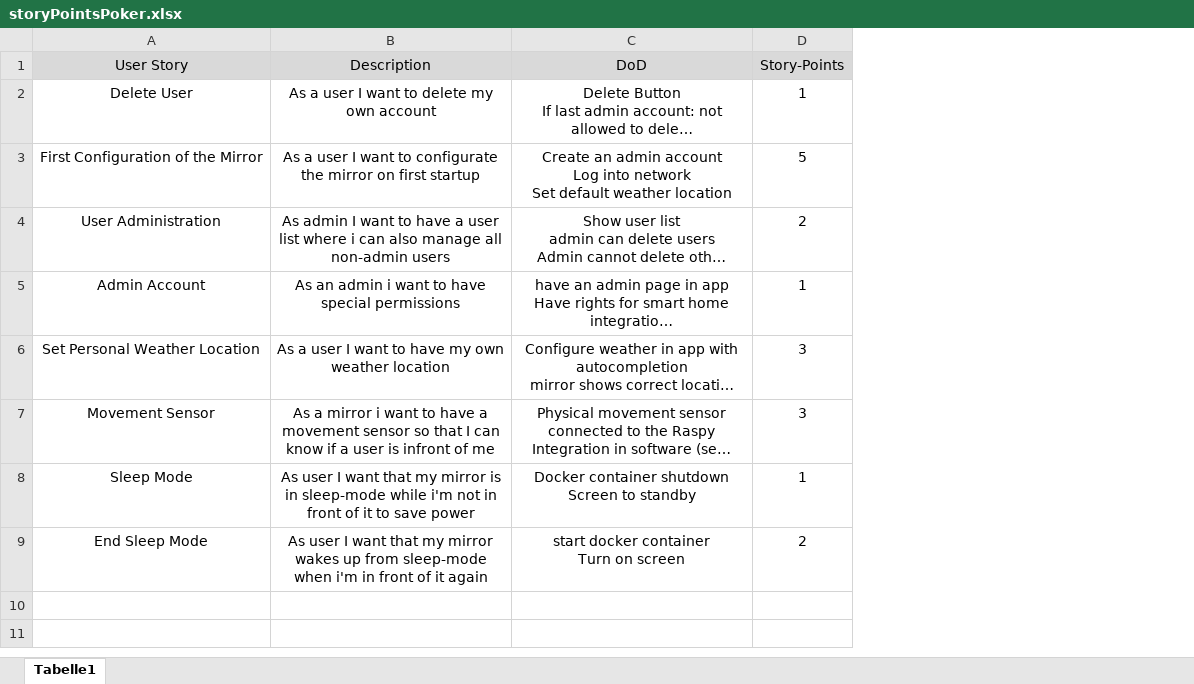
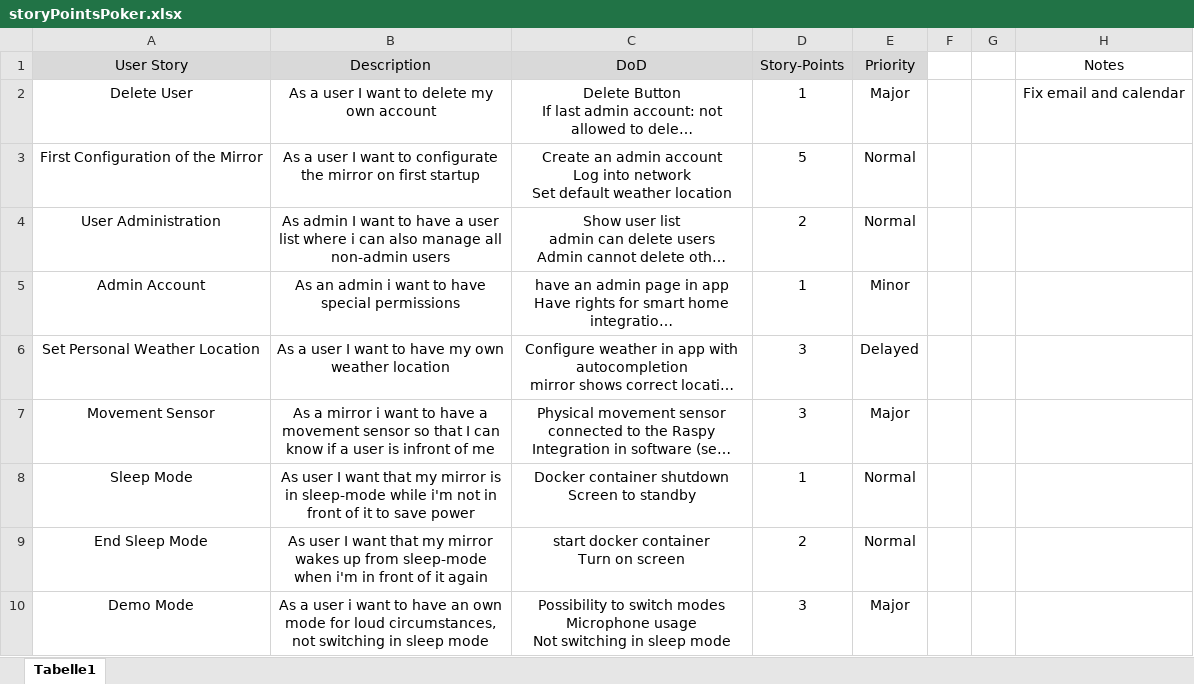
Before and after one commit to if-07-61-A-fall-2019/project-proposal-dahoam, an Excel workbook: storyPointsPoker.xlsx, sheet Tabelle1, drawn as a sheet; only a part is shown; long unchanged cells end in …; values as stored, in another font and other column widths than the file's, no borders; table styles not drawn; ↵ is a line break in a cell; the diff covers the shown part only; the diff names each change by its address in the sheet, - before the commit and + after, or states it on an @@ line.

Commit message:
Added Prioritizing

```diff
--- a/storyPointsPoker.xlsx (sheet Tabelle1)
+++ b/storyPointsPoker.xlsx (sheet Tabelle1)
+column E (Priority), rows 2-9: Major | Normal | Normal | Minor | Delayed | Major | Normal | Normal
+column F, empty
+column G, empty
+column H (Notes), row 2: Fix email and calendar
+row 10: Demo Mode | As a user i want to have an own mode for loud circumstances, not switching in sleep mode | Possibility to switch modes ↵ Microphone usage ↵ Not switching in sleep mode | 3 | Major
```
Also changed, not shown: 8 added rows elsewhere in this sheet.
